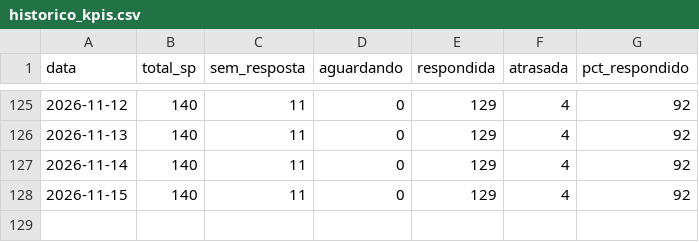
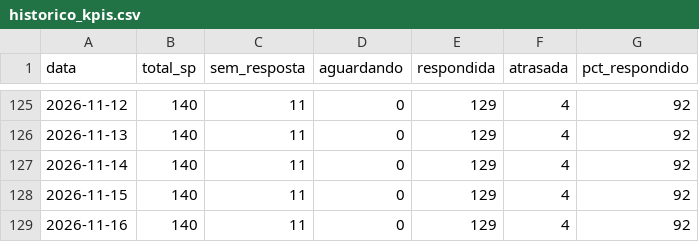
Before and after one commit to hei7oor/dashboard-normatel, a CSV file: dados/historico_kpis.csv, drawn as a sheet; only a part is shown, gaps mark what is left out; the diff names each change by its address in the sheet, - before the commit and + after, or states it on an @@ line.

Commit message:
Histórico diário de KPIs RA/SP

```diff
--- a/dados/historico_kpis.csv
+++ b/dados/historico_kpis.csv
+row 129: 2026-11-16 | 140 | 11 | 0 | 129 | 4 | 92
```
